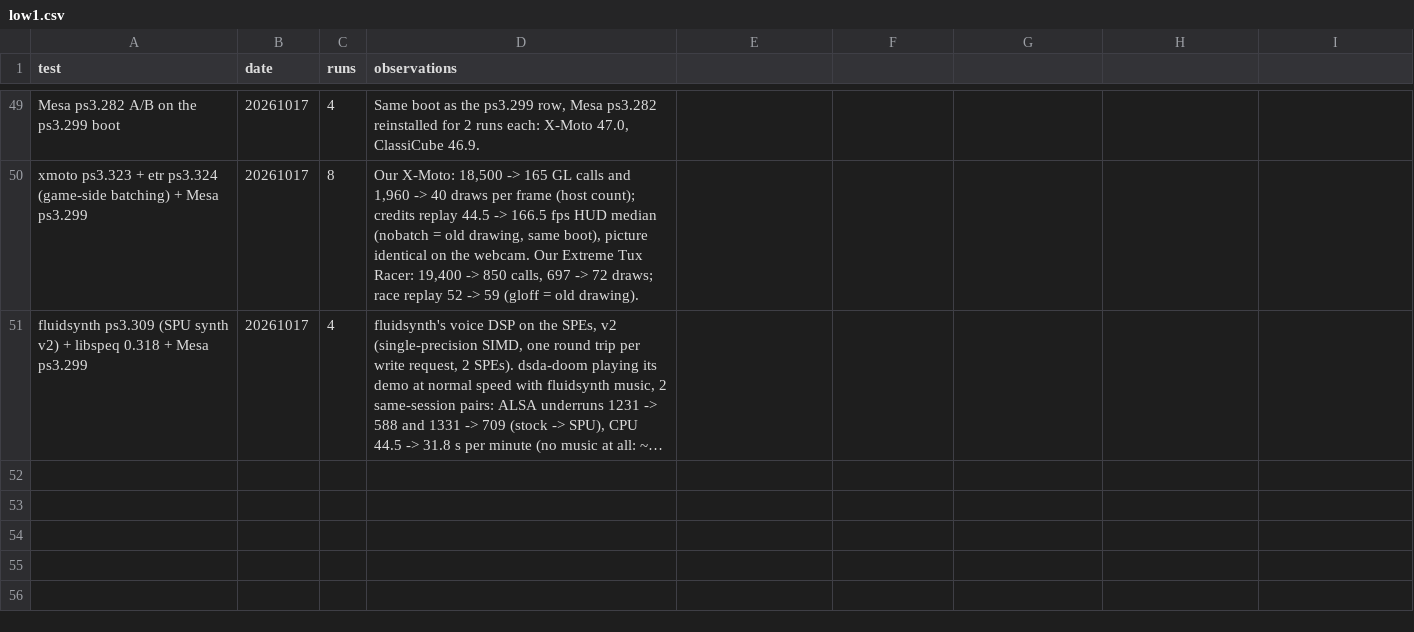
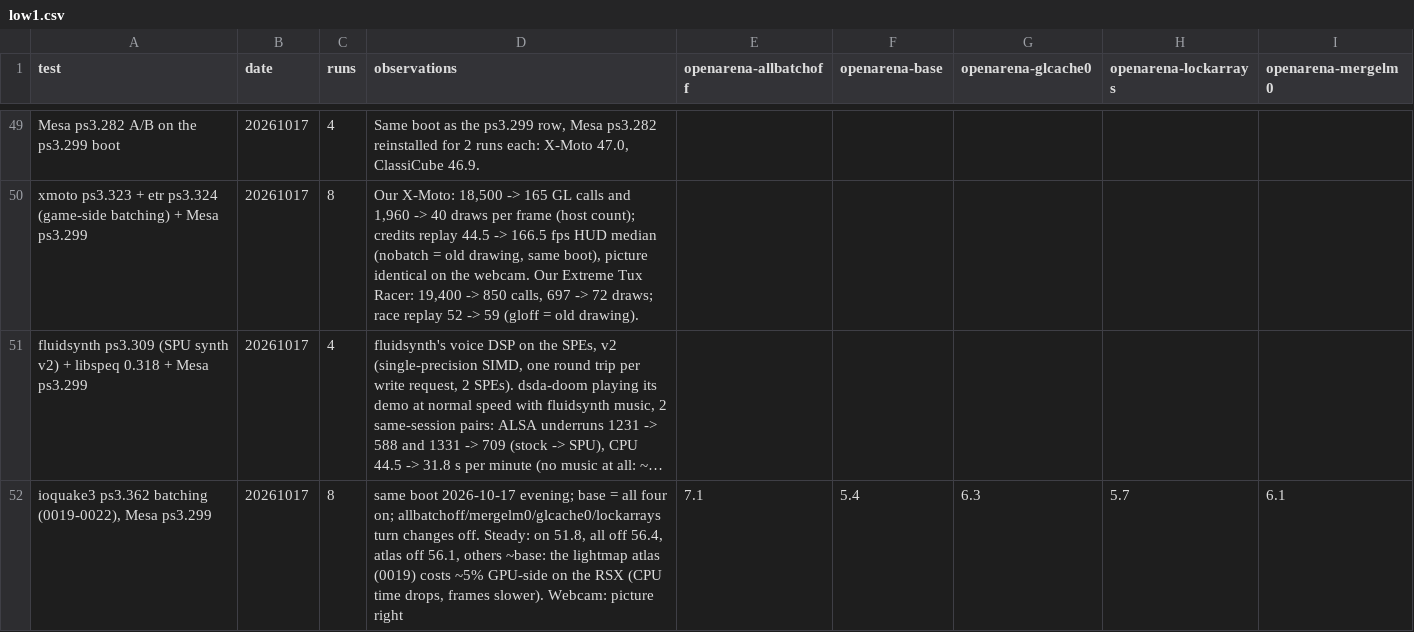
Before and after one commit to nanobyte-dev/walnut-linux, a CSV file: games/bench/results/low1.csv, drawn as a sheet; only a part is shown, gaps mark what is left out; long unchanged cells end in …; the diff names each change by its address in the sheet, - before the commit and + after, or states it on an @@ line.

```diff
--- a/games/bench/results/low1.csv
+++ b/games/bench/results/low1.csv
-E1: (empty)
+E1: openarena-allbatchoff
-F1: (empty)
+F1: openarena-base
-G1: (empty)
+G1: openarena-glcache0
-H1: (empty)
+H1: openarena-lockarrays
-I1: (empty)
+I1: openarena-mergelm0
+row 52: ioquake3 ps3.362 batching (0019-0022), Mesa ps3.299 | 20261017 | 8 | same boot 2026-10-17 evening; base = all four on; allbatchoff/mergelm0/glcache0/lockarrays turn changes off. Steady: on 51.8, all off 56.4, atlas off 56.1, others ~base: the lightmap atlas (0019) costs ~5% GPU-side on the RSX (CPU time drops, frames slower). Webcam: picture right | 7.1 | 5.4 | 6.3 | 5.7 | 6.1
```
Also changed, not shown: games/bench/results/cpu.csv, games/bench/results/fps.csv, 6 other files.
